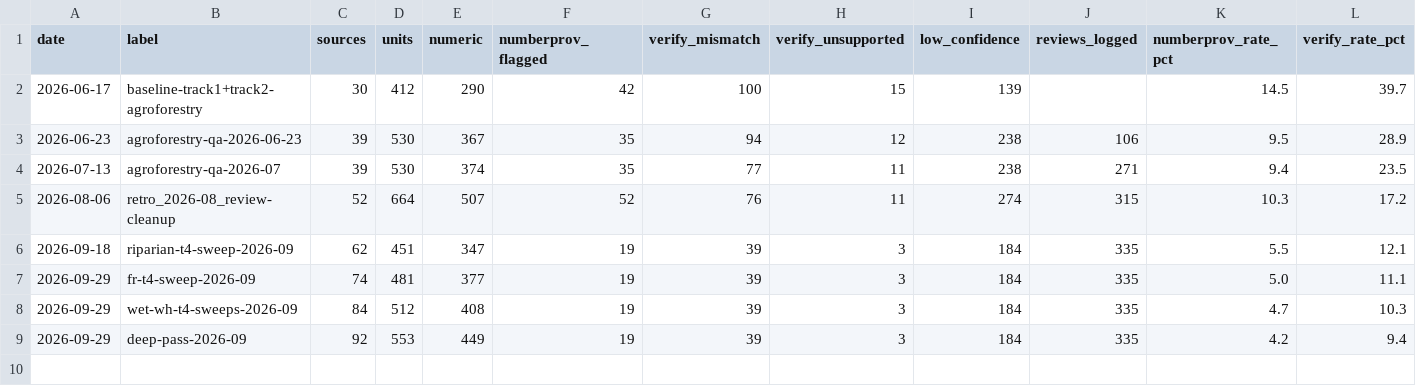
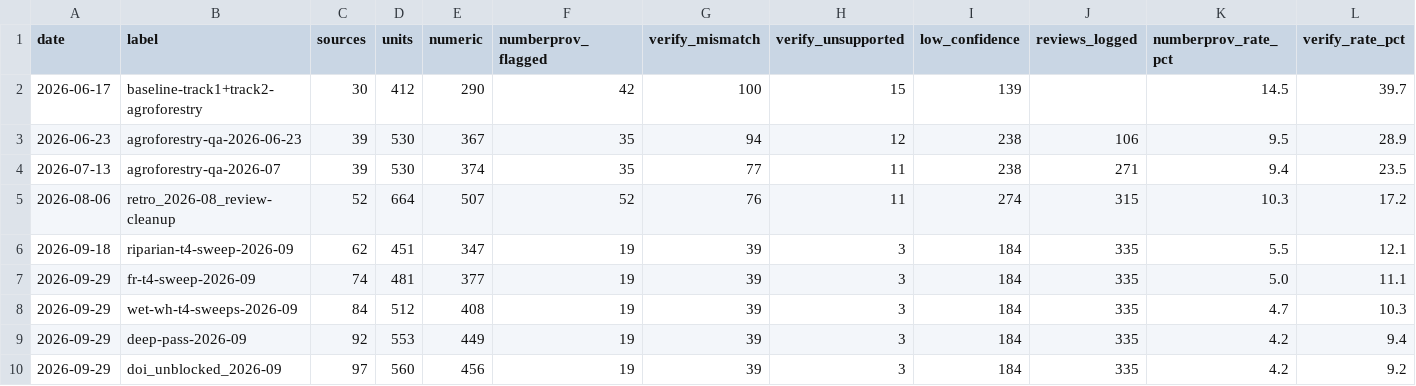
Before and after one commit to CIAT/nbs_ruralscan, a CSV file: pipeline/metrics/sweep_log.csv, drawn as a sheet.

```diff
--- a/pipeline/metrics/sweep_log.csv
+++ b/pipeline/metrics/sweep_log.csv
@@ -9 +9,2 @@ date,label,sources,units,numeric,numberprov_flagged,verify_mismatch,verify_unsup
 2026-09-29,deep-pass-2026-09,92,553,449,19,39,3,184,335,4.2,9.4
+2026-09-29,doi_unblocked_2026-09,97,560,456,19,39,3,184,335,4.2,9.2
```
Also changed, not shown: pipeline/acquisition_queue.csv, schema/recipes/wetland_management/T4_suitability_mappings.csv, 14 other files.
